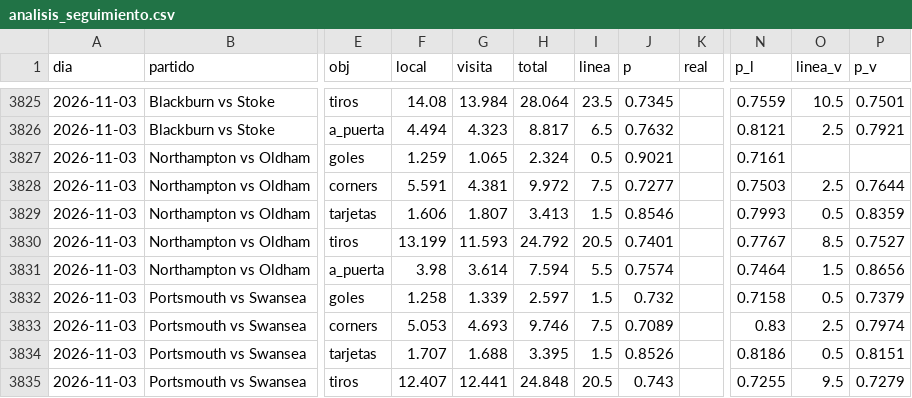
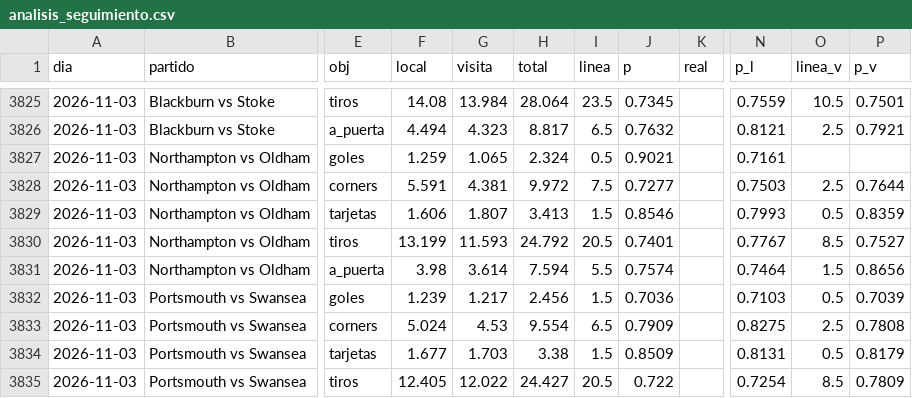
Before and after one commit to HectorMontiel/sharpicks, a CSV file: analisis_seguimiento.csv, drawn as a sheet; only a part is shown, gaps mark what is left out; the diff covers the shown part only; the diff names each change by its address in the sheet, - before the commit and + after, or states it on an @@ line.

```diff
--- a/analisis_seguimiento.csv
+++ b/analisis_seguimiento.csv
-F3832 (local): 1.258
+F3832 (local): 1.239
-G3832 (visita): 1.339
+G3832 (visita): 1.217
-H3832 (total): 2.597
+H3832 (total): 2.456
-J3832 (p): 0.732
+J3832 (p): 0.7036
-N3832 (p_l): 0.7158
+N3832 (p_l): 0.7103
-P3832 (p_v): 0.7379
+P3832 (p_v): 0.7039
-F3833 (local): 5.053
+F3833 (local): 5.024
-G3833 (visita): 4.693
+G3833 (visita): 4.53
-H3833 (total): 9.746
+H3833 (total): 9.554
-I3833 (linea): 7.5
+I3833 (linea): 6.5
-J3833 (p): 0.7089
+J3833 (p): 0.7909
-N3833 (p_l): 0.83
+N3833 (p_l): 0.8275
-P3833 (p_v): 0.7974
+P3833 (p_v): 0.7808
-F3834 (local): 1.707
+F3834 (local): 1.677
-G3834 (visita): 1.688
+G3834 (visita): 1.703
-H3834 (total): 3.395
+H3834 (total): 3.38
-J3834 (p): 0.8526
+J3834 (p): 0.8509
-N3834 (p_l): 0.8186
+N3834 (p_l): 0.8131
-P3834 (p_v): 0.8151
+P3834 (p_v): 0.8179
-F3835 (local): 12.407
+F3835 (local): 12.405
-G3835 (visita): 12.441
+G3835 (visita): 12.022
-H3835 (total): 24.848
+H3835 (total): 24.427
-J3835 (p): 0.743
+J3835 (p): 0.722
-N3835 (p_l): 0.7255
+N3835 (p_l): 0.7254
-O3835 (linea_v): 9.5
+O3835 (linea_v): 8.5
-P3835 (p_v): 0.7279
+P3835 (p_v): 0.7809
```
Also changed, not shown: 118 edited cells elsewhere in this file, arriesgadas_seguimiento.csv, historico_itf_vivo.csv, 24 other files.
